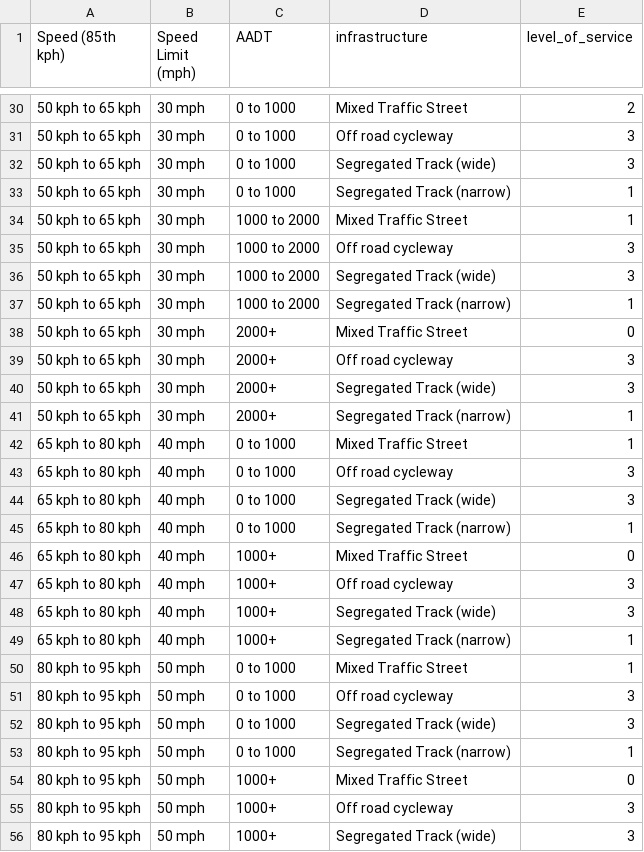
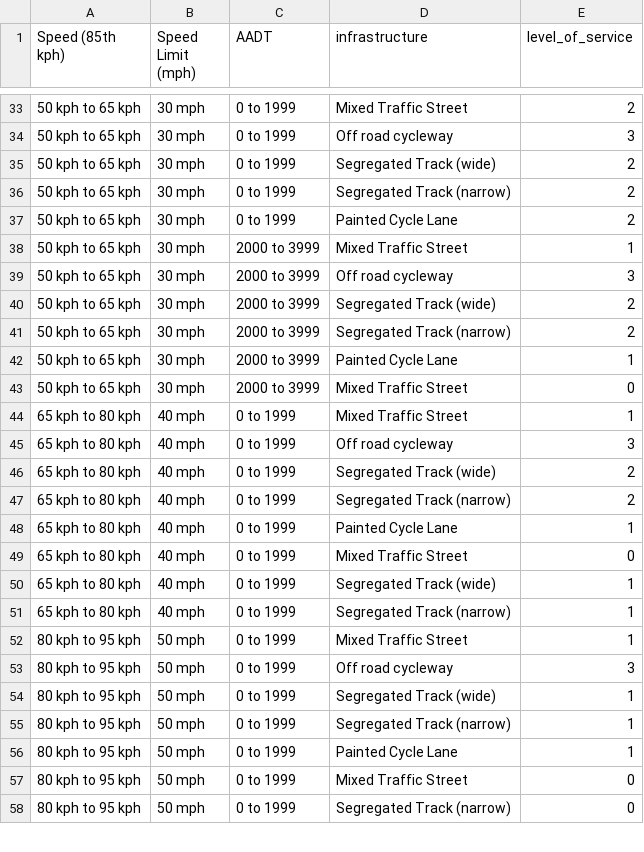
Before and after one commit to nptscot/osmactive, a CSV file: inst/extdata/level-of-service-table-long.csv, drawn as a sheet; only a part is shown, gaps mark what is left out; the diff covers the shown part only.

```diff
--- a/inst/extdata/level-of-service-table-long.csv
+++ b/inst/extdata/level-of-service-table-long.csv
@@ -30,27 +33,26 @@ Speed (85th kph),Speed Limit (mph),AADT,infrastructure,level_of_service
-50 kph to 65 kph,30 mph,0 to 1000,Mixed Traffic Street,2
-50 kph to 65 kph,30 mph,0 to 1000,Off road cycleway,3
-50 kph to 65 kph,30 mph,0 to 1000,Segregated Track (wide),3
-50 kph to 65 kph,30 mph,0 to 1000,Segregated Track (narrow),1
-50 kph to 65 kph,30 mph,1000 to 2000,Mixed Traffic Street,1
-50 kph to 65 kph,30 mph,1000 to 2000,Off road cycleway,3
-50 kph to 65 kph,30 mph,1000 to 2000,Segregated Track (wide),3
-50 kph to 65 kph,30 mph,1000 to 2000,Segregated Track (narrow),1
-50 kph to 65 kph,30 mph,2000+,Mixed Traffic Street,0
-50 kph to 65 kph,30 mph,2000+,Off road cycleway,3
-50 kph to 65 kph,30 mph,2000+,Segregated Track (wide),3
-50 kph to 65 kph,30 mph,2000+,Segregated Track (narrow),1
-65 kph to 80 kph,40 mph,0 to 1000,Mixed Traffic Street,1
-65 kph to 80 kph,40 mph,0 to 1000,Off road cycleway,3
-65 kph to 80 kph,40 mph,0 to 1000,Segregated Track (wide),3
-65 kph to 80 kph,40 mph,0 to 1000,Segregated Track (narrow),1
-65 kph to 80 kph,40 mph,1000+,Mixed Traffic Street,0
-65 kph to 80 kph,40 mph,1000+,Off road cycleway,3
-65 kph to 80 kph,40 mph,1000+,Segregated Track (wide),3
-65 kph to 80 kph,40 mph,1000+,Segregated Track (narrow),1
-80 kph to 95 kph,50 mph,0 to 1000,Mixed Traffic Street,1
-80 kph to 95 kph,50 mph,0 to 1000,Off road cycleway,3
-80 kph to 95 kph,50 mph,0 to 1000,Segregated Track (wide),3
-80 kph to 95 kph,50 mph,0 to 1000,Segregated Track (narrow),1
-80 kph to 95 kph,50 mph,1000+,Mixed Traffic Street,0
-80 kph to 95 kph,50 mph,1000+,Off road cycleway,3
-80 kph to 95 kph,50 mph,1000+,Segregated Track (wide),3
+50 kph to 65 kph,30 mph,0 to 1999,Mixed Traffic Street,2
+50 kph to 65 kph,30 mph,0 to 1999,Off road cycleway,3
+50 kph to 65 kph,30 mph,0 to 1999,Segregated Track (wide),2
+50 kph to 65 kph,30 mph,0 to 1999,Segregated Track (narrow),2
+50 kph to 65 kph,30 mph,0 to 1999,Painted Cycle Lane,2
+50 kph to 65 kph,30 mph,2000 to 3999,Mixed Traffic Street,1
+50 kph to 65 kph,30 mph,2000 to 3999,Off road cycleway,3
+50 kph to 65 kph,30 mph,2000 to 3999,Segregated Track (wide),2
+50 kph to 65 kph,30 mph,2000 to 3999,Segregated Track (narrow),2
+50 kph to 65 kph,30 mph,2000 to 3999,Painted Cycle Lane,1
+50 kph to 65 kph,30 mph,2000 to 3999,Mixed Traffic Street,0
+65 kph to 80 kph,40 mph,0 to 1999,Mixed Traffic Street,1
+65 kph to 80 kph,40 mph,0 to 1999,Off road cycleway,3
+65 kph to 80 kph,40 mph,0 to 1999,Segregated Track (wide),2
+65 kph to 80 kph,40 mph,0 to 1999,Segregated Track (narrow),2
+65 kph to 80 kph,40 mph,0 to 1999,Painted Cycle Lane,1
+65 kph to 80 kph,40 mph,0 to 1999,Mixed Traffic Street,0
+65 kph to 80 kph,40 mph,0 to 1999,Segregated Track (wide),1
+65 kph to 80 kph,40 mph,0 to 1999,Segregated Track (narrow),1
+80 kph to 95 kph,50 mph,0 to 1999,Mixed Traffic Street,1
+80 kph to 95 kph,50 mph,0 to 1999,Off road cycleway,3
+80 kph to 95 kph,50 mph,0 to 1999,Segregated Track (wide),1
+80 kph to 95 kph,50 mph,0 to 1999,Segregated Track (narrow),1
+80 kph to 95 kph,50 mph,0 to 1999,Painted Cycle Lane,1
+80 kph to 95 kph,50 mph,0 to 1999,Mixed Traffic Street,0
+80 kph to 95 kph,50 mph,0 to 1999,Segregated Track (narrow),0
```
Also changed, not shown: 7 added rows, 3 removed rows and 28 edited cells elsewhere in this file, 2 other files.
